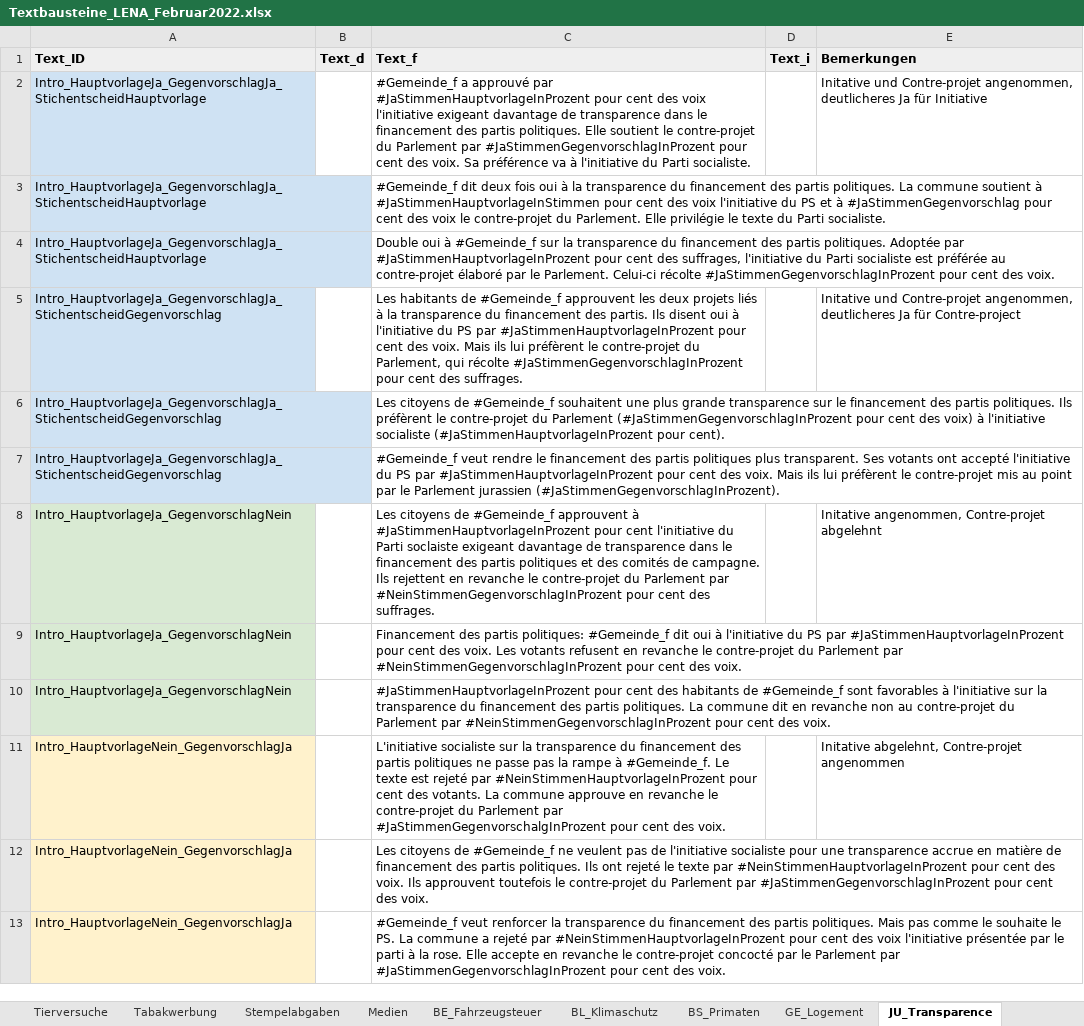
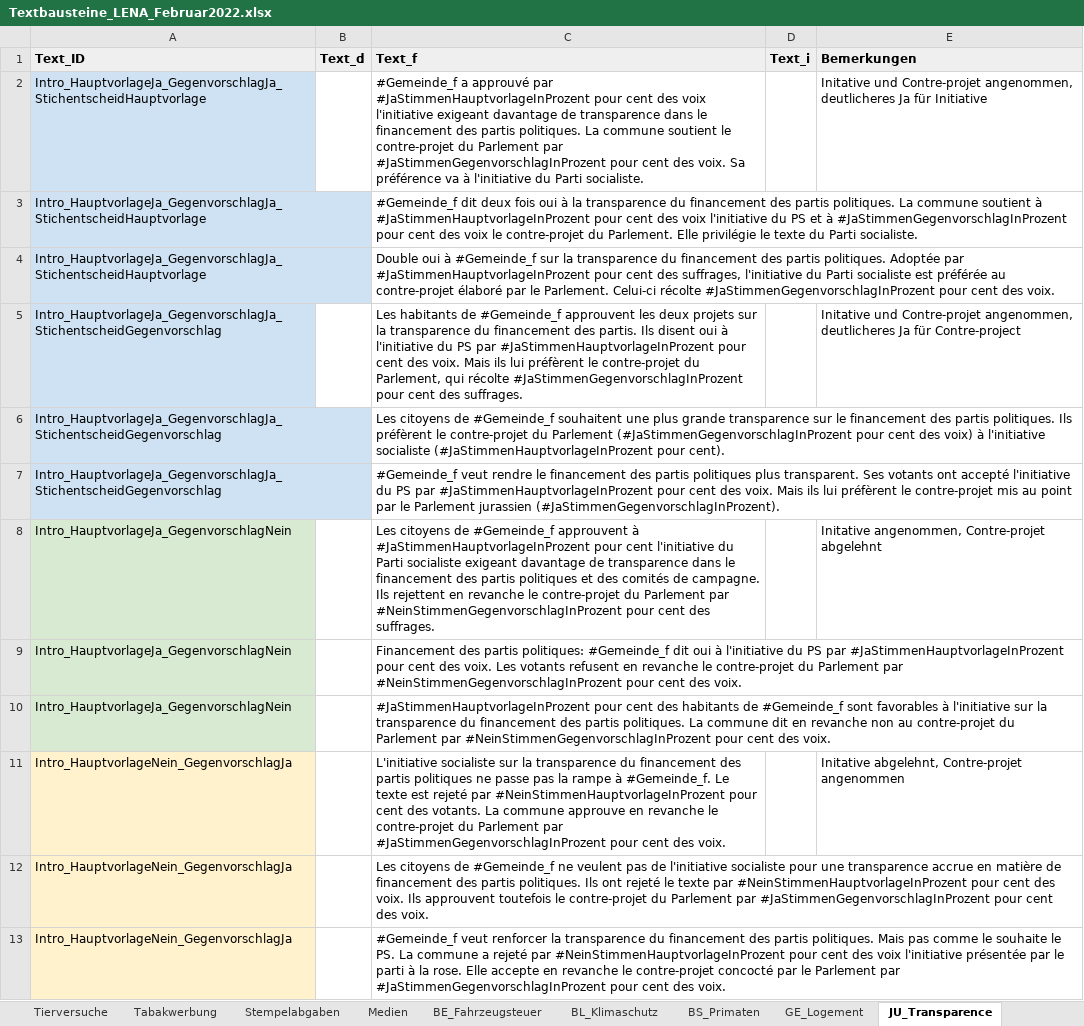
Before and after one commit to awp-finanznachrichten/lena_februar2022, an Excel workbook: Data/Textbausteine_LENA_Februar2022.xlsx, sheet JU_Transparence, drawn as a sheet; only a part is shown; values as stored, in another font and other column widths than the file's, no borders; charts and pictures and conditional formats not drawn; the diff names each change by its address in the sheet, - before the commit and + after, or states it on an @@ line.

```diff
--- a/Data/Textbausteine_LENA_Februar2022.xlsx (sheet JU_Transparence)
+++ b/Data/Textbausteine_LENA_Februar2022.xlsx (sheet JU_Transparence)
-C2 (Text_f): …partis politiques. Elle soutient le…
+C2 (Text_f): …partis politiques. La commune soutient le…
-C3 (Text_f): …soutient à #JaStimmenHauptvorlageInStimmen pour cent des voix l'initiative du PS et à #JaStimmenGegenvorschlag pour cent…
+C3 (Text_f): …soutient à #JaStimmenHauptvorlageInProzent pour cent des voix l'initiative du PS et à #JaStimmenGegenvorschlagInProzent pour cent…
-C5 (Text_f): …deux projets liés à la transparence…
+C5 (Text_f): …deux projets sur la transparence…
-C8 (Text_f): …du Parti soclaiste exigeant davantage…
+C8 (Text_f): …du Parti socialiste exigeant davantage…
-C11 (Text_f): …Parlement par #JaStimmenGegenvorschalgInProzent pour cent…
+C11 (Text_f): …Parlement par #JaStimmenGegenvorschlagInProzent pour cent…
```
Also changed, not shown: sheet Tabakwerbung, sheet Medien, sheet Stempelabgaben, sheet GE_Logement, sheet Tierversuche, 28 other files.
